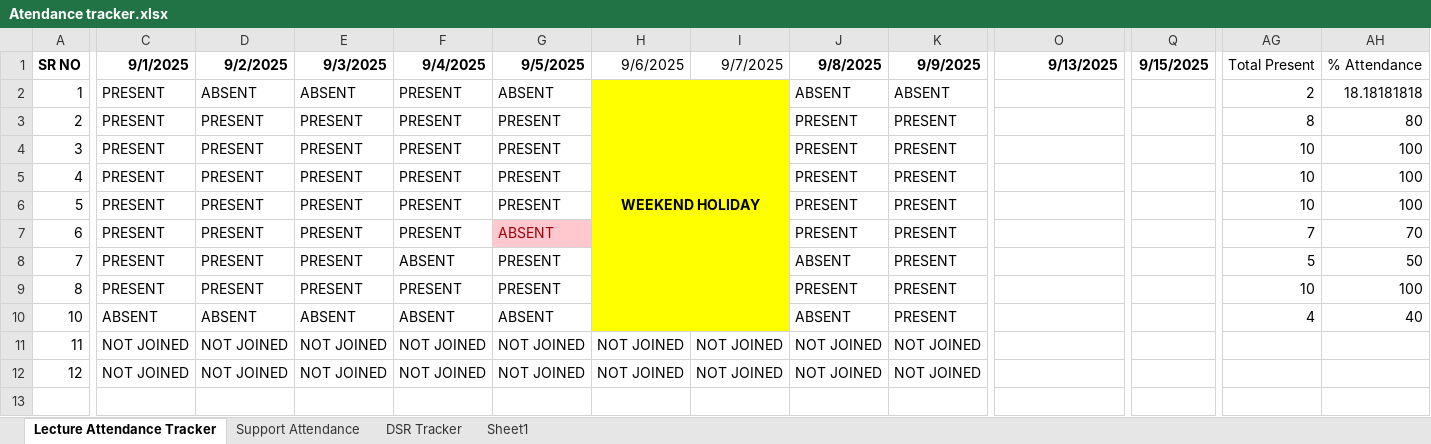
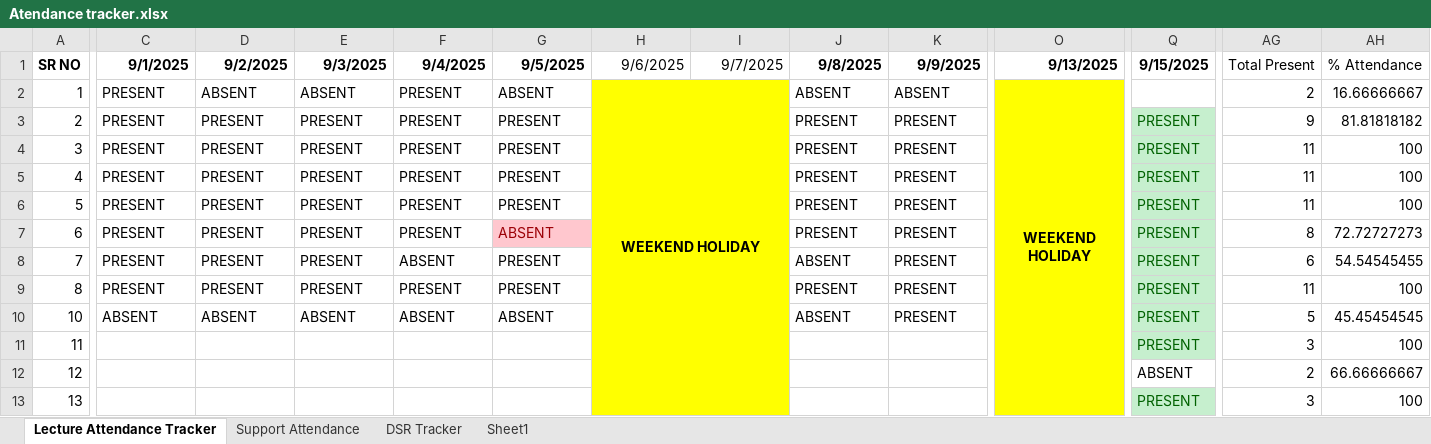
Before and after one commit to SourceCode-code/Source_and_Code_Batch_4_Master, an Excel workbook: Trackers/Atendance tracker.xlsx, sheet Lecture Attendance Tracker, drawn as a sheet; only a part is shown, gaps mark what is left out; values as stored, in another font and other column widths than the file's, no borders; conditional formats not drawn; removed rows and columns are numbered as before the commit, all else as after; rows hold the shown columns only; the diff covers the shown part only; the diff names each change by its address in the sheet, - before the commit and + after, or states it on an @@ line.

```diff
--- a/Trackers/Atendance tracker.xlsx (sheet Lecture Attendance Tracker)
+++ b/Trackers/Atendance tracker.xlsx (sheet Lecture Attendance Tracker)
-H2:I10 merged
+H2:I13 merged
-O2 (9/13/2025): (empty)
+O2 (9/13/2025): WEEKEND HOLIDAY
-O2:O12 fill: none
+O2:O12 fill: #FFFF00
+O2:P13 merged
-AH2 (% Attendance): 18.18181818
+AH2 (% Attendance): 16.66666667
-Q3:Q11 (9/15/2025): (empty)
+Q3:Q11 (9/15/2025): PRESENT
-Q3:Q11 fill: none
+Q3:Q11 fill: #C6EFCE
-AG3 (Total Present): 8
+AG3 (Total Present): 9
-AH3 (% Attendance): 80
+AH3 (% Attendance): 81.81818182
-AG4:AG6 (Total Present): 10
+AG4:AG6 (Total Present): 11
-AG7 (Total Present): 7
+AG7 (Total Present): 8
-AH7 (% Attendance): 70
+AH7 (% Attendance): 72.72727273
-AG8 (Total Present): 5
+AG8 (Total Present): 6
-AH8 (% Attendance): 50
+AH8 (% Attendance): 54.54545455
-AG9 (Total Present): 10
+AG9 (Total Present): 11
-AG10 (Total Present): 4
+AG10 (Total Present): 5
-AH10 (% Attendance): 40
+AH10 (% Attendance): 45.45454545
-C11:C12 (9/1/2025): NOT JOINED
+C11:C12 (9/1/2025): (empty)
-D11:D12 (9/2/2025): NOT JOINED
+D11:D12 (9/2/2025): (empty)
-E11:E12 (9/3/2025): NOT JOINED
+E11:E12 (9/3/2025): (empty)
-F11:F12 (9/4/2025): NOT JOINED
+F11:F12 (9/4/2025): (empty)
-G11:G12 (9/5/2025): NOT JOINED
+G11:G12 (9/5/2025): (empty)
-H11:H12 (9/6/2025): NOT JOINED
+H11:H12 (9/6/2025): (empty)
-H11:I12 fill: none
+H11:I12 fill: #FFFF00
-I11:I12 (9/7/2025): NOT JOINED
+I11:I12 (9/7/2025): (empty)
-J11:J12 (9/8/2025): NOT JOINED
+J11:J12 (9/8/2025): (empty)
-K11:K12 (9/9/2025): NOT JOINED
+K11:K12 (9/9/2025): (empty)
-AG11 (Total Present): (empty)
+AG11 (Total Present): 3
-AH11 (% Attendance): (empty)
+AH11 (% Attendance): 100
-Q12 (9/15/2025): (empty)
+Q12 (9/15/2025): ABSENT
-AG12 (Total Present): (empty)
+AG12 (Total Present): 2
-AH12 (% Attendance): (empty)
+AH12 (% Attendance): 66.66666667
+row 13: 13 |  |  |  |  |  |  |  |  |  |  | PRESENT | 3 | 100
```
Also changed, not shown: 2 edited cells and cell formats elsewhere in this sheet, 1 other file.
